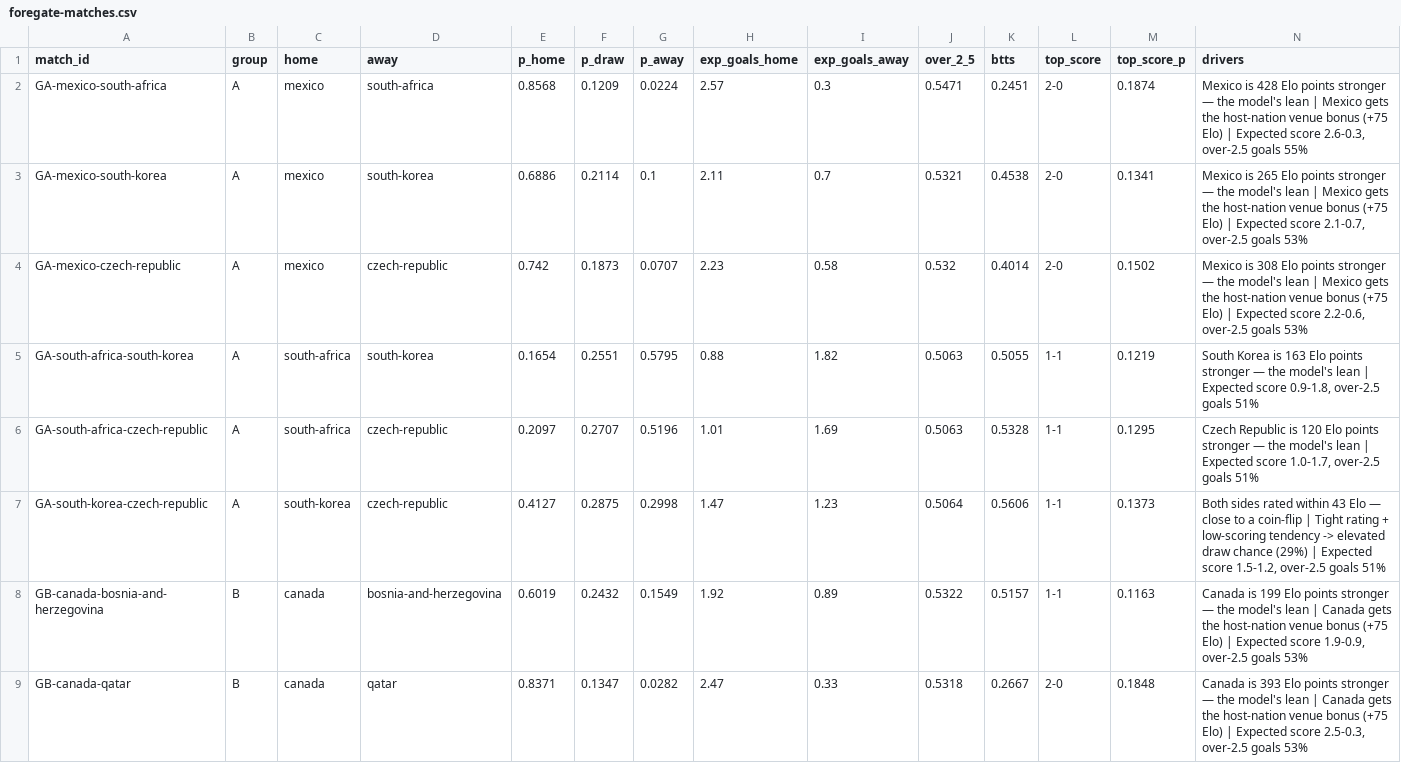
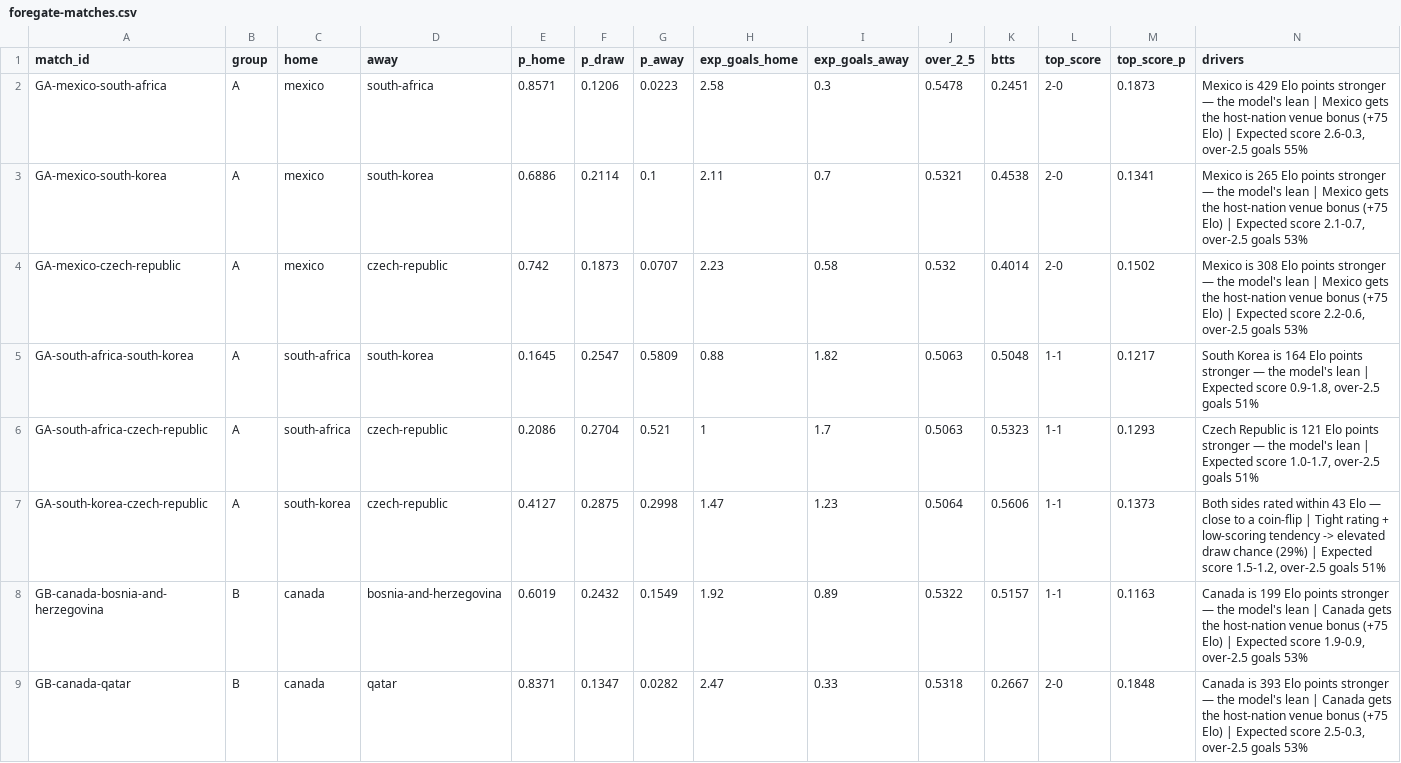
Before and after one commit to ForegatePrediction/foregate-worldcup-prediction-model, a CSV file: outputs/foregate-matches.csv, drawn as a sheet; only a part is shown; the diff covers the shown part only.

```diff
--- a/outputs/foregate-matches.csv
+++ b/outputs/foregate-matches.csv
@@ -1,7 +1,7 @@
 match_id,group,home,away,p_home,p_draw,p_away,exp_goals_home,exp_goals_away,over_2_5,btts,top_score,top_score_p,drivers
-GA-mexico-south-africa,A,mexico,south-africa,0.8568,0.1209,0.0224,2.57,0.3,0.5471,0.2451,2-0,0.1874,"Mexico is 428 Elo points stronger — the model's lean | Mexico gets the host-nation venue bonus (+75 Elo) | Expected score 2.6-0.3, over-2.5 goals 55%"
+GA-mexico-south-africa,A,mexico,south-africa,0.8571,0.1206,0.0223,2.58,0.3,0.5478,0.2451,2-0,0.1873,"Mexico is 429 Elo points stronger — the model's lean | Mexico gets the host-nation venue bonus (+75 Elo) | Expected score 2.6-0.3, over-2.5 goals 55%"
 GA-mexico-south-korea,A,mexico,south-korea,0.6886,0.2114,0.1,2.11,0.7,0.5321,0.4538,2-0,0.1341,"Mexico is 265 Elo points stronger — the model's lean | Mexico gets the host-nation venue bonus (+75 Elo) | Expected score 2.1-0.7, over-2.5 goals 53%"
 GA-mexico-czech-republic,A,mexico,czech-republic,0.742,0.1873,0.0707,2.23,0.58,0.532,0.4014,2-0,0.1502,"Mexico is 308 Elo points stronger — the model's lean | Mexico gets the host-nation venue bonus (+75 Elo) | Expected score 2.2-0.6, over-2.5 goals 53%"
-GA-south-africa-south-korea,A,south-africa,south-korea,0.1654,0.2551,0.5795,0.88,1.82,0.5063,0.5055,1-1,0.1219,"South Korea is 163 Elo points stronger — the model's lean | Expected score 0.9-1.8, over-2.5 goals 51%"
-GA-south-africa-czech-republic,A,south-africa,czech-republic,0.2097,0.2707,0.5196,1.01,1.69,0.5063,0.5328,1-1,0.1295,"Czech Republic is 120 Elo points stronger — the model's lean | Expected score 1.0-1.7, over-2.5 goals 51%"
+GA-south-africa-south-korea,A,south-africa,south-korea,0.1645,0.2547,0.5809,0.88,1.82,0.5063,0.5048,1-1,0.1217,"South Korea is 164 Elo points stronger — the model's lean | Expected score 0.9-1.8, over-2.5 goals 51%"
+GA-south-africa-czech-republic,A,south-africa,czech-republic,0.2086,0.2704,0.521,1,1.7,0.5063,0.5323,1-1,0.1293,"Czech Republic is 121 Elo points stronger — the model's lean | Expected score 1.0-1.7, over-2.5 goals 51%"
 GA-south-korea-czech-republic,A,south-korea,czech-republic,0.4127,0.2875,0.2998,1.47,1.23,0.5064,0.5606,1-1,0.1373,"Both sides rated within 43 Elo — close to a coin-flip | Tight rating + low-scoring tendency -> elevated draw chance (29%) | Expected score 1.5-1.2, over-2.5 goals 51%"
```
Also changed, not shown: 131 edited cells elsewhere in this file, outputs/foregate-tournament.csv, 5 other files.
